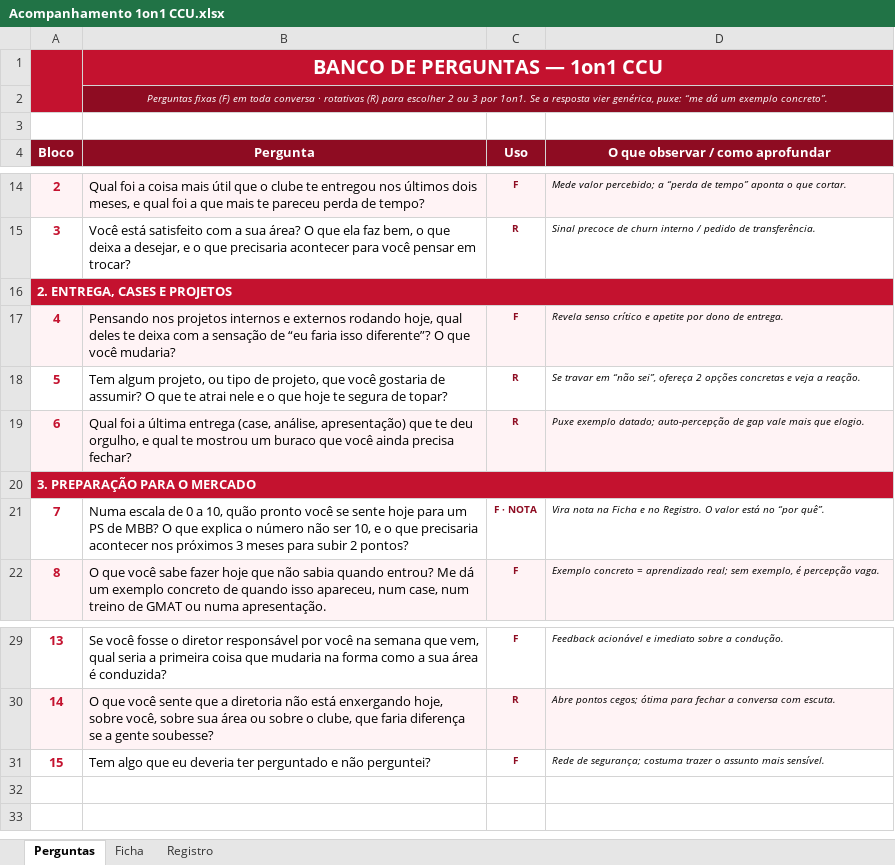
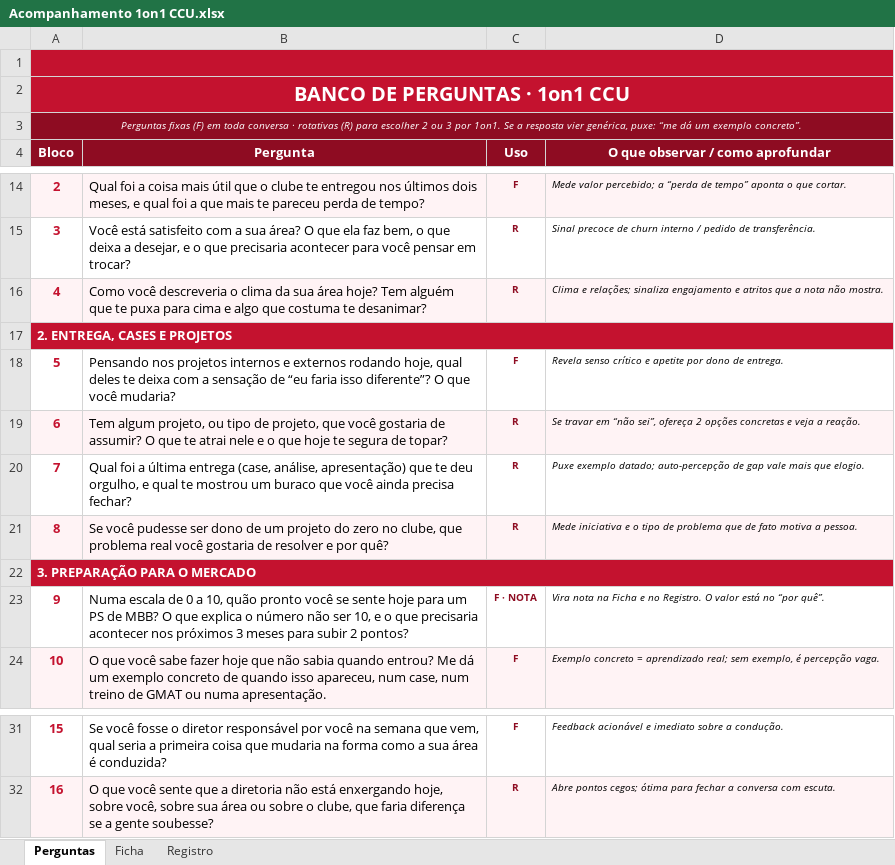
Before and after one commit to wallaceuiad12/Kiro, an Excel workbook: prints/Acompanhamento 1on1 CCU.xlsx, sheet Perguntas, drawn as a sheet; only a part is shown, gaps mark what is left out; values as stored, in another font and other column widths than the file's, no borders; charts and pictures not drawn; removed rows and columns are numbered as before the commit, all else as after; the diff names each change by its address in the sheet, - before the commit and + after, or states it on an @@ line.

Commit message:
Ajusta logo (faixa propria no topo, sem sobreposicao), +2 rotativas e remove pergunta de fechamento
- Logo agora ocupa uma faixa vermelha exclusiva na linha 1 (titulo na
  linha 2), redimensionado para 221x28px: elimina a sobreposicao no topo
- Banco passa de 15 para 16 perguntas: +2 rotativas (clima da area;
  dono de um projeto do zero)
- Remove a pergunta 'Tem algo que eu deveria ter perguntado?' do banco
  e da Ficha; perguntas renumeradas 1-16

```diff
--- a/prints/Acompanhamento 1on1 CCU.xlsx (sheet Perguntas)
+++ b/prints/Acompanhamento 1on1 CCU.xlsx (sheet Perguntas)
-A1:A2 merged
+A1:D1 merged
-B1 (Pergunta): BANCO DE PERGUNTAS — 1on1 CCU
+B1 (Pergunta): (empty)
-B1:D1 merged
@@ column A (Bloco) renumbered between rows 2 and 32 @@
+A2:D2 merged
-B2 (Pergunta): Perguntas fixas (F) em toda conversa · rotativas (R) para escolher 2 ou 3 por 1on1. Se a resposta vier genérica, puxe: “me dá um exemplo concreto”.
+B2 (Pergunta): (empty)
-B2:D2 fill: #8E0C22
+B2:D2 fill: #C4122F
-B2:D2 merged
-A3:D3 fill: none
+A3:D3 fill: #8E0C22
+A3:D3 merged
+row 16: 4 | Como você descreveria o clima da sua área hoje? Tem alguém que te puxa para cima e algo que costuma te desanimar? | R | Clima e relações; sinaliza engajamento e atritos que a nota não mostra.
-A18:D18 fill: #FFF3F5
+A18:D18 fill: none
-A19:D19 fill: none
+A19:D19 fill: #FFF3F5
-A20:D20 fill: #FFF3F5
+A20:D20 fill: none
+row 21: 8 | Se você pudesse ser dono de um projeto do zero no clube, que problema real você gostaria de resolver e por quê? | R | Mede iniciativa e o tipo de problema que de fato motiva a pessoa.
-row 31: 15 | Tem algo que eu deveria ter perguntado e não perguntei? | F | Rede de segurança; costuma trazer o assunto mais sensível.
```
Also changed, not shown: sheet Ficha, sheet Registro, charts or pictures.
